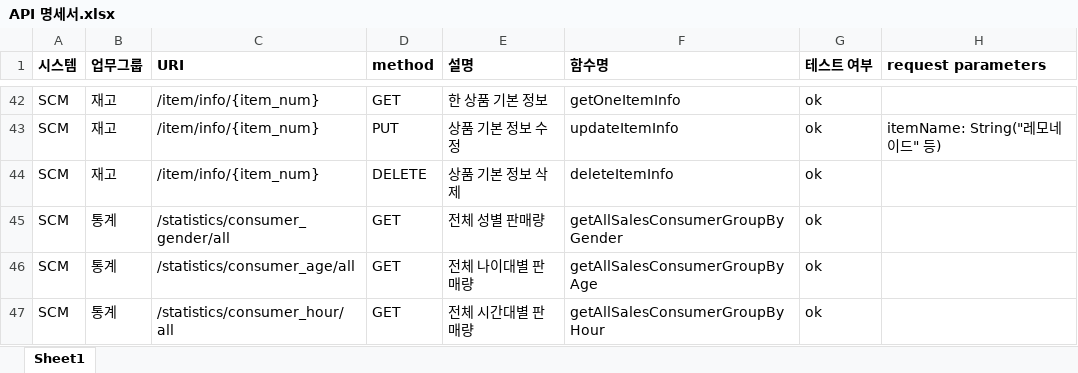
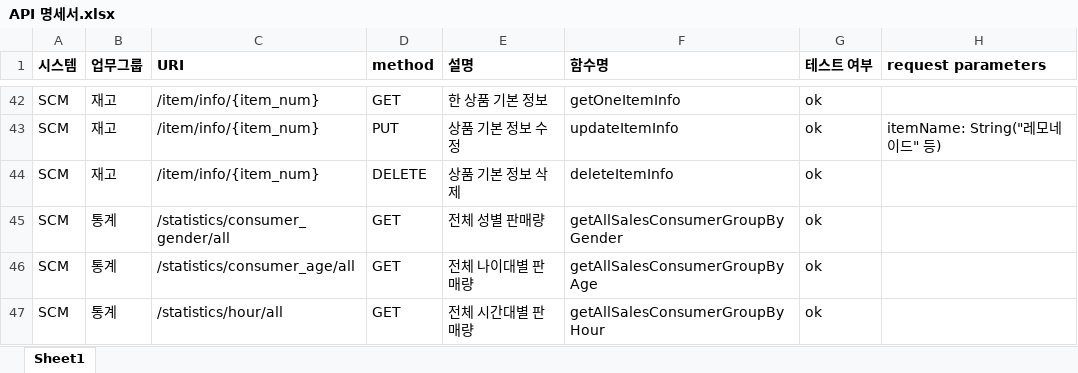
Before and after one commit to shadow98a/TJSManager, an Excel workbook: documents/API 명세서.xlsx, sheet Sheet1, drawn as a sheet; only a part is shown, gaps mark what is left out; values as stored, in another font and other column widths than the file's, no borders; the diff names each change by its address in the sheet, - before the commit and + after, or states it on an @@ line.

Commit message:
modify documents/api명세서, change getAllSalescConsumerGroupByHour to url.

```diff
--- a/documents/API 명세서.xlsx (sheet Sheet1)
+++ b/documents/API 명세서.xlsx (sheet Sheet1)
-C47 (URI): /statistics/consumer_hour/all
+C47 (URI): /statistics/hour/all
```
Also changed, not shown: 1 other file.
